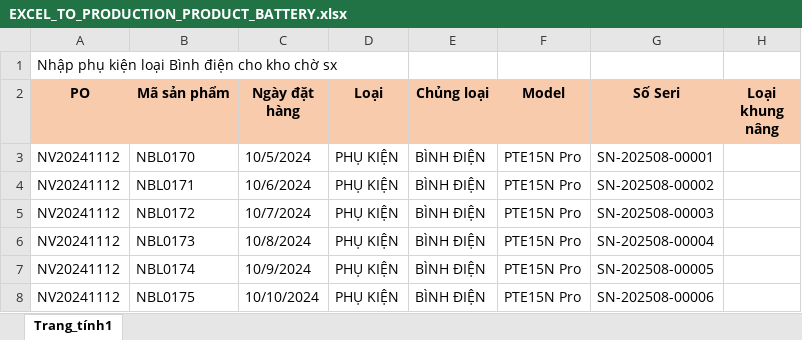
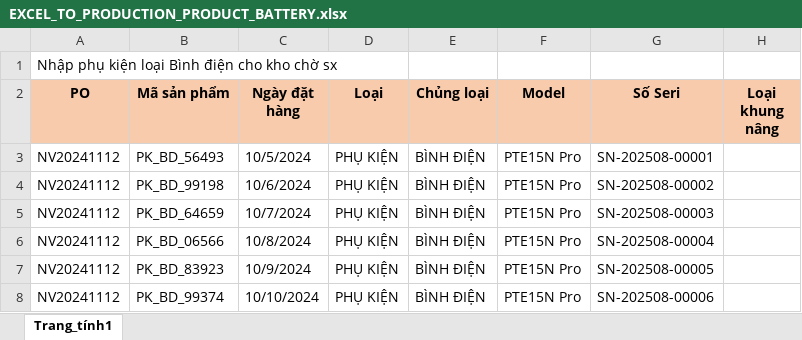
Before and after one commit to huunam662/logistics, an Excel workbook: src/main/resources/report_templates/EXCEL_TO_PRODUCTION_PRODUCT_BATTERY.xlsx, sheet Trang_tính1, drawn as a sheet; only a part is shown; values as stored, in another font and other column widths than the file's, no borders; the diff names each change by its address in the sheet, - before the commit and + after, or states it on an @@ line.

```diff
--- a/src/main/resources/report_templates/EXCEL_TO_PRODUCTION_PRODUCT_BATTERY.xlsx (sheet Trang_tính1)
+++ b/src/main/resources/report_templates/EXCEL_TO_PRODUCTION_PRODUCT_BATTERY.xlsx (sheet Trang_tính1)
-B3 (Mã sản phẩm): NBL0170
+B3 (Mã sản phẩm): PK_BD_56493
-B4 (Mã sản phẩm): NBL0171
+B4 (Mã sản phẩm): PK_BD_99198
-B5 (Mã sản phẩm): NBL0172
+B5 (Mã sản phẩm): PK_BD_64659
-B6 (Mã sản phẩm): NBL0173
+B6 (Mã sản phẩm): PK_BD_06566
-B7 (Mã sản phẩm): NBL0174
+B7 (Mã sản phẩm): PK_BD_83923
-B8 (Mã sản phẩm): NBL0175
+B8 (Mã sản phẩm): PK_BD_99374
```
Also changed, not shown: src/main/resources/report_templates/EXCEL_TO_PRODUCTION_PRODUCT.xlsx, src/main/resources/report_templates/EXCEL_TO_PRODUCTION_PRODUCT_CHARGER.xlsx, 4 other files.
